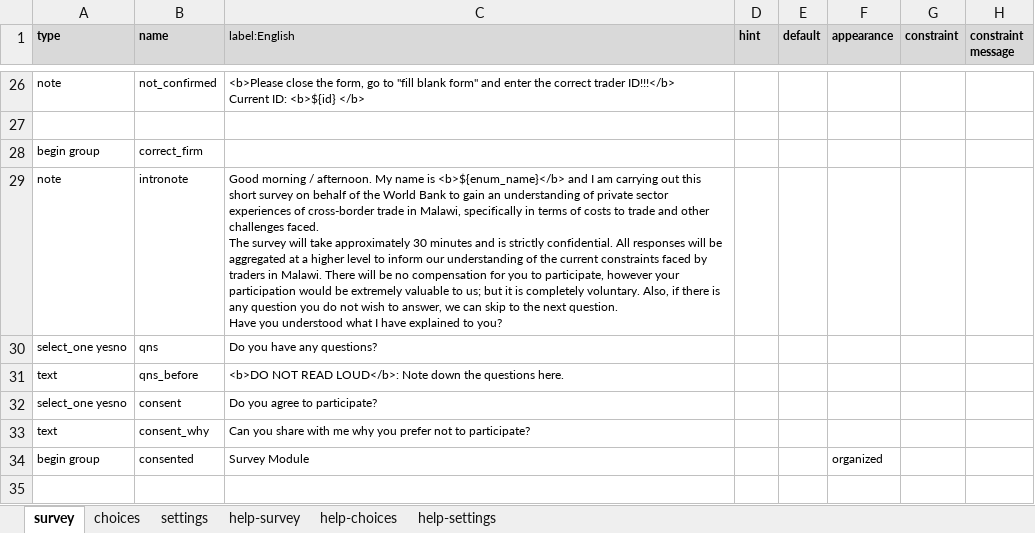
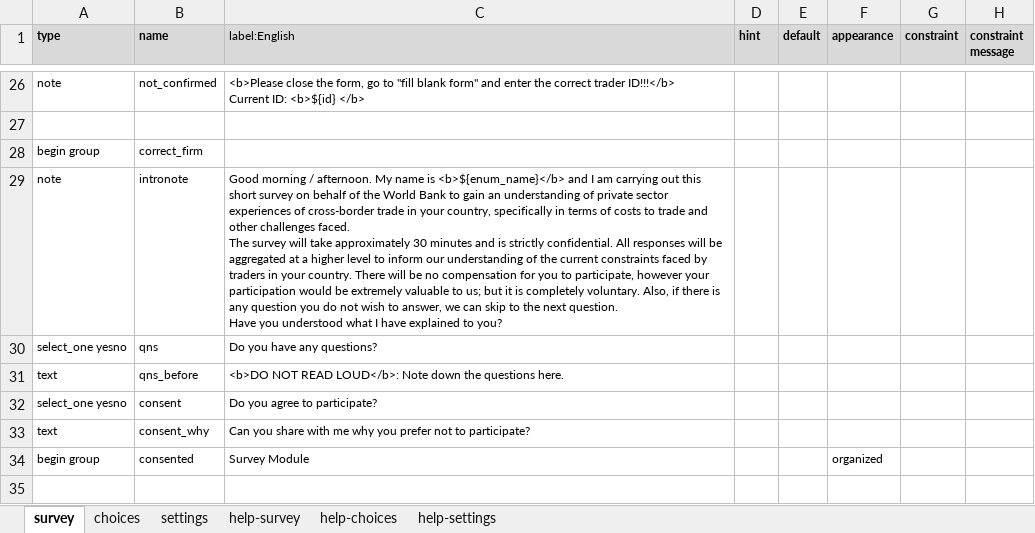
Before and after one commit to AliceDuh/CustomsDataProcessing, an Excel workbook: Survey/SurveyCTO_Survey_Example.xlsx, sheet survey, drawn as a sheet; only a part is shown, gaps mark what is left out; values as stored, in another font and other column widths than the file's, no borders; conditional formats not drawn; ↵ is a line break in a cell; the diff covers the shown part only; the diff names each change by its address in the sheet, - before the commit and + after, or states it on an @@ line.

```diff
--- a/Survey/SurveyCTO_Survey_Example.xlsx (sheet survey)
+++ b/Survey/SurveyCTO_Survey_Example.xlsx (sheet survey)
-C29 (label:English): …trade in Malawi, specifically in terms of costs to trade and other challenges faced. ↵ The survey will take approximately 30 minutes and is strictly confidential. All responses will be aggregated at a higher level to inform our understanding of the current constraints faced by traders in Malawi. There will…
+C29 (label:English): …trade in your country, specifically in terms of costs to trade and other challenges faced. ↵ The survey will take approximately 30 minutes and is strictly confidential. All responses will be aggregated at a higher level to inform our understanding of the current constraints faced by traders in your country. There will…
```
Also changed, not shown: 6 edited cells elsewhere in this sheet, sheet choices.
